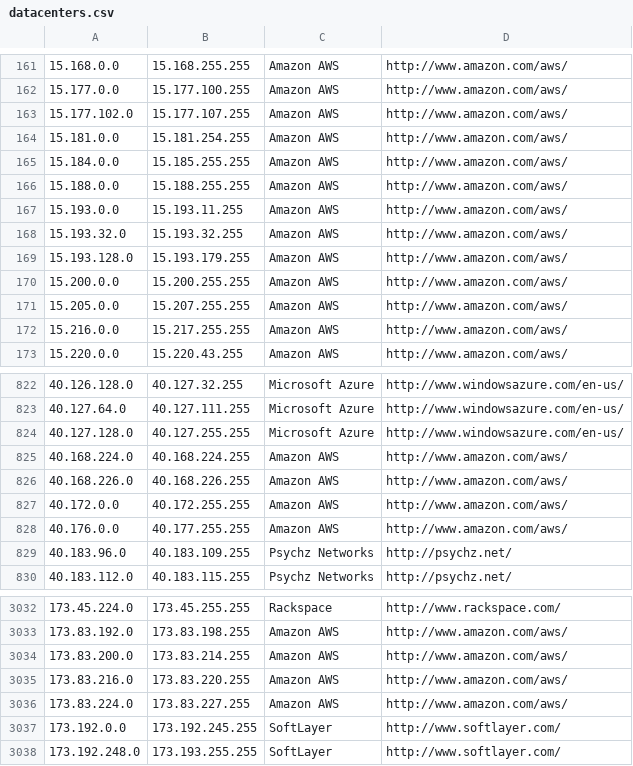
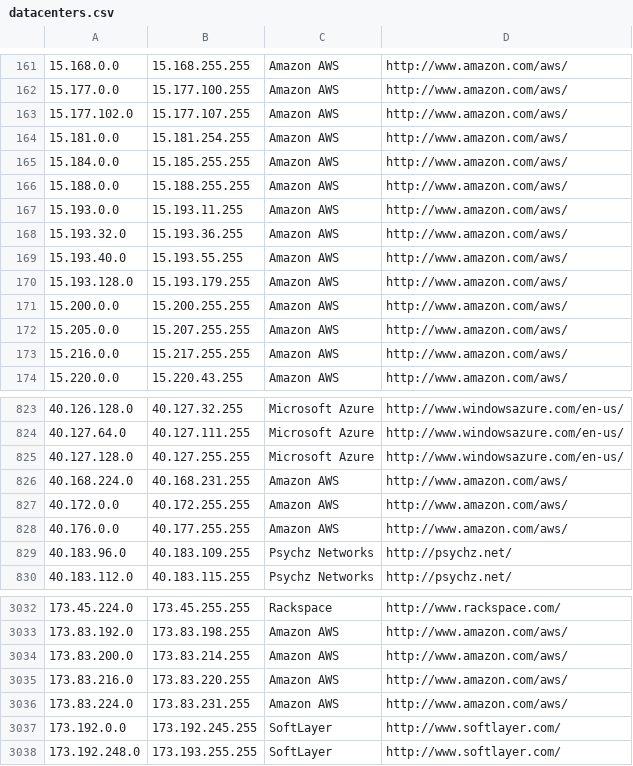
Before and after one commit to growlfm/odl, a CSV file: odl/data/datacenters.csv, drawn as a sheet; only a part is shown, gaps mark what is left out.

Commit message:
Update IP list

```diff
--- a/odl/data/datacenters.csv
+++ b/odl/data/datacenters.csv
@@ -167,3 +167,4 @@
 15.193.0.0,15.193.11.255,Amazon AWS,http://www.amazon.com/aws/
-15.193.32.0,15.193.32.255,Amazon AWS,http://www.amazon.com/aws/
+15.193.32.0,15.193.36.255,Amazon AWS,http://www.amazon.com/aws/
+15.193.40.0,15.193.55.255,Amazon AWS,http://www.amazon.com/aws/
 15.193.128.0,15.193.179.255,Amazon AWS,http://www.amazon.com/aws/
@@ -824,4 +825,3 @@
 40.127.128.0,40.127.255.255,Microsoft Azure,http://www.windowsazure.com/en-us/
-40.168.224.0,40.168.224.255,Amazon AWS,http://www.amazon.com/aws/
-40.168.226.0,40.168.226.255,Amazon AWS,http://www.amazon.com/aws/
+40.168.224.0,40.168.231.255,Amazon AWS,http://www.amazon.com/aws/
 40.172.0.0,40.172.255.255,Amazon AWS,http://www.amazon.com/aws/
@@ -3035,3 +3035,3 @@
 173.83.216.0,173.83.220.255,Amazon AWS,http://www.amazon.com/aws/
-173.83.224.0,173.83.227.255,Amazon AWS,http://www.amazon.com/aws/
+173.83.224.0,173.83.231.255,Amazon AWS,http://www.amazon.com/aws/
 173.192.0.0,173.192.245.255,SoftLayer,http://www.softlayer.com/
```
